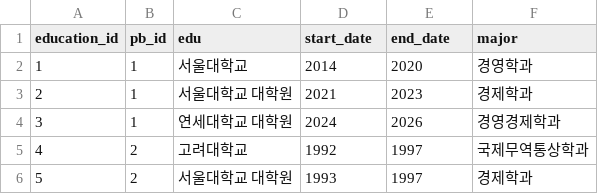
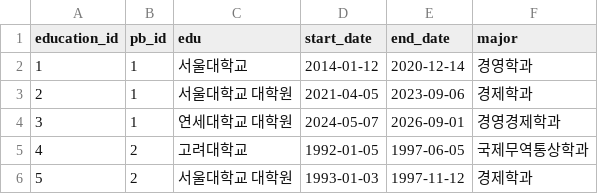
Before and after one commit to shs-g1/server, a CSV file: src/main/java/com/example/shinhanserver/datafile/testdata - education.csv, drawn as a sheet.

```diff
--- a/src/main/java/com/example/shinhanserver/datafile/testdata - education.csv
+++ b/src/main/java/com/example/shinhanserver/datafile/testdata - education.csv
@@ -1,6 +1,6 @@
 education_id,pb_id,edu,start_date,end_date,major
-1,1,서울대학교,2014,2020,경영학과
-2,1,서울대학교 대학원,2021,2023,경제학과
-3,1,연세대학교 대학원,2024,2026,경영경제학과
-4,2,고려대학교,1992,1997,국제무역통상학과
-5,2,서울대학교 대학원,1993,1997,경제학과
+1,1,서울대학교,2014-01-12,2020-12-14,경영학과
+2,1,서울대학교 대학원,2021-04-05,2023-09-06,경제학과
+3,1,연세대학교 대학원,2024-05-07,2026-09-01,경영경제학과
+4,2,고려대학교,1992-01-05,1997-06-05,국제무역통상학과
+5,2,서울대학교 대학원,1993-01-03,1997-11-12,경제학과
```
Also changed, not shown: src/main/java/com/example/shinhanserver/datafile/testdata - account.csv, src/main/java/com/example/shinhanserver/datafile/testdata - calendar.csv, 4 other files.
